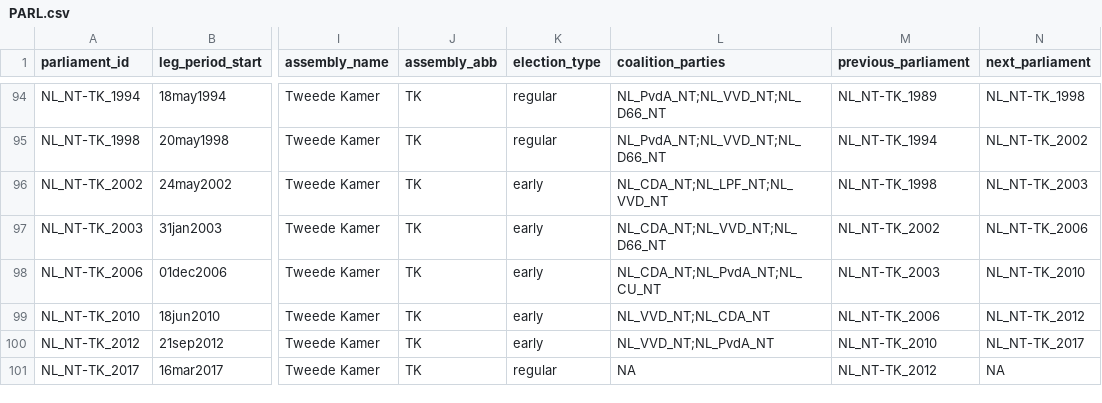
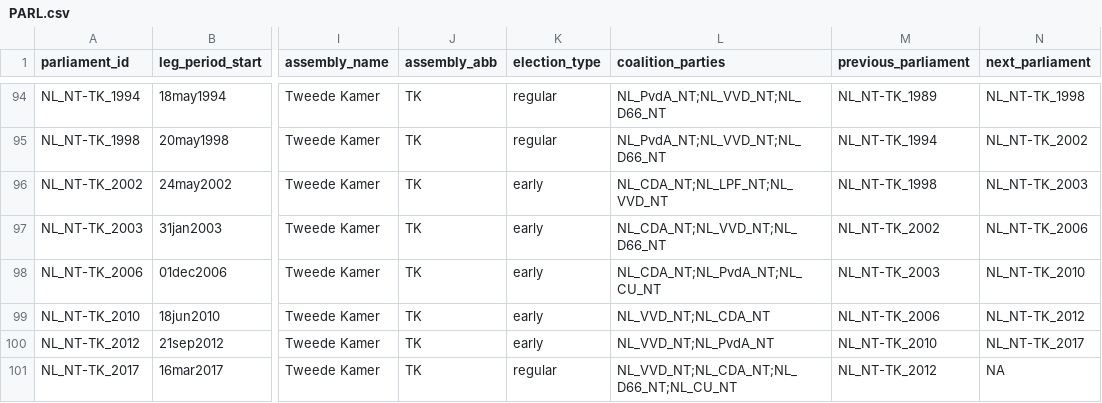
Before and after one commit to TomasZwinkels/R026, a CSV file: PCC/PARL.csv, drawn as a sheet; only a part is shown, gaps mark what is left out; the diff names each change by its address in the sheet, - before the commit and + after, or states it on an @@ line.

Commit message:
updated data after all of Elena her work on the German election lists and added quota variables and their descriptive inspections

```diff
--- a/PCC/PARL.csv
+++ b/PCC/PARL.csv
-L101 (coalition_parties): NA
+L101 (coalition_parties): NL_VVD_NT;NL_CDA_NT;NL_D66_NT;NL_CU_NT
```
Also changed, not shown: PCC/MINE.csv, 7 other files.
